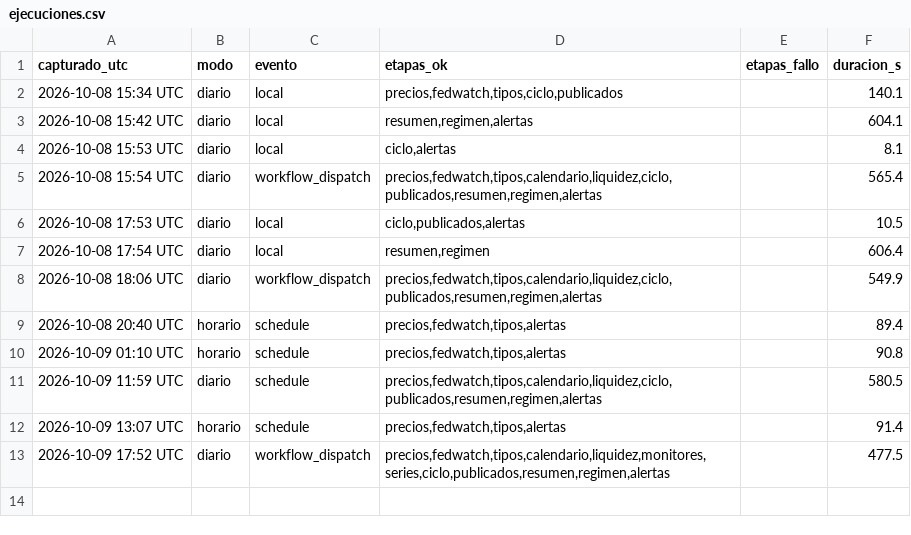
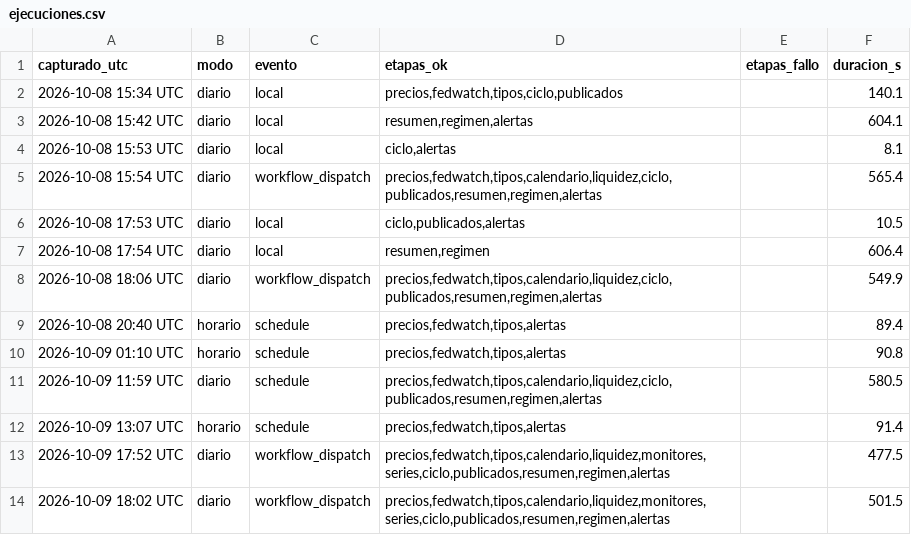
Before and after one commit to komonartisans-ops/nexora-terminal, a CSV file: data/ejecuciones.csv, drawn as a sheet; the diff names each change by its address in the sheet, - before the commit and + after, or states it on an @@ line.

```diff
--- a/data/ejecuciones.csv
+++ b/data/ejecuciones.csv
+row 14: 2026-10-09 18:02 UTC | diario | workflow_dispatch | precios,fedwatch,tipos,calendario,liquidez,monitores,series,ciclo,publicados,resumen,regimen,alertas |  | 501.5
```
Also changed, not shown: data/historico_fedwatch.csv, data/historico_precios.csv, 16 other files.
